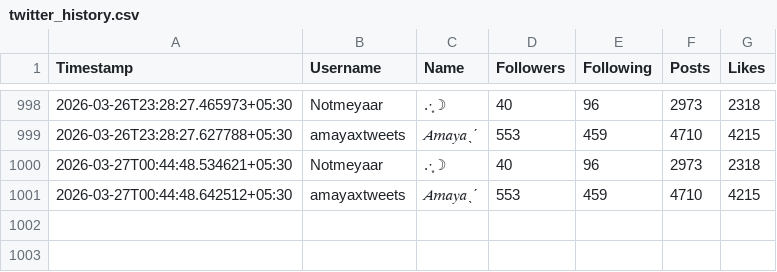
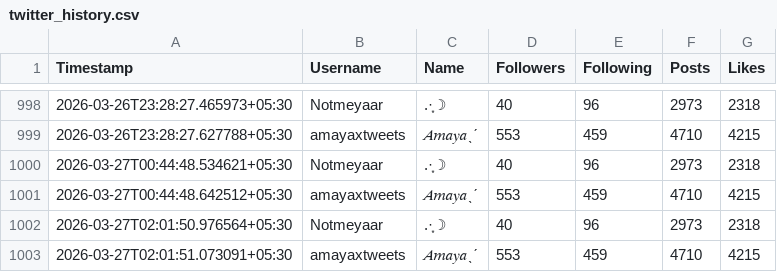
Before and after one commit to lkn29809/x-tracker, a CSV file: data/twitter_history.csv, drawn as a sheet; only a part is shown, gaps mark what is left out; the diff names each change by its address in the sheet, - before the commit and + after, or states it on an @@ line.

```diff
--- a/data/twitter_history.csv
+++ b/data/twitter_history.csv
+row 1002: 2026-03-27T02:01:50.976564+05:30 | Notmeyaar | .·͙☽ | 40 | 96 | 2973 | 2318
+row 1003: 2026-03-27T02:01:51.073091+05:30 | amayaxtweets | 𝐴𝑚𝑎𝑦𝑎ˎˊ | 553 | 459 | 4710 | 4215
```
Also changed, not shown: 1 other file.
